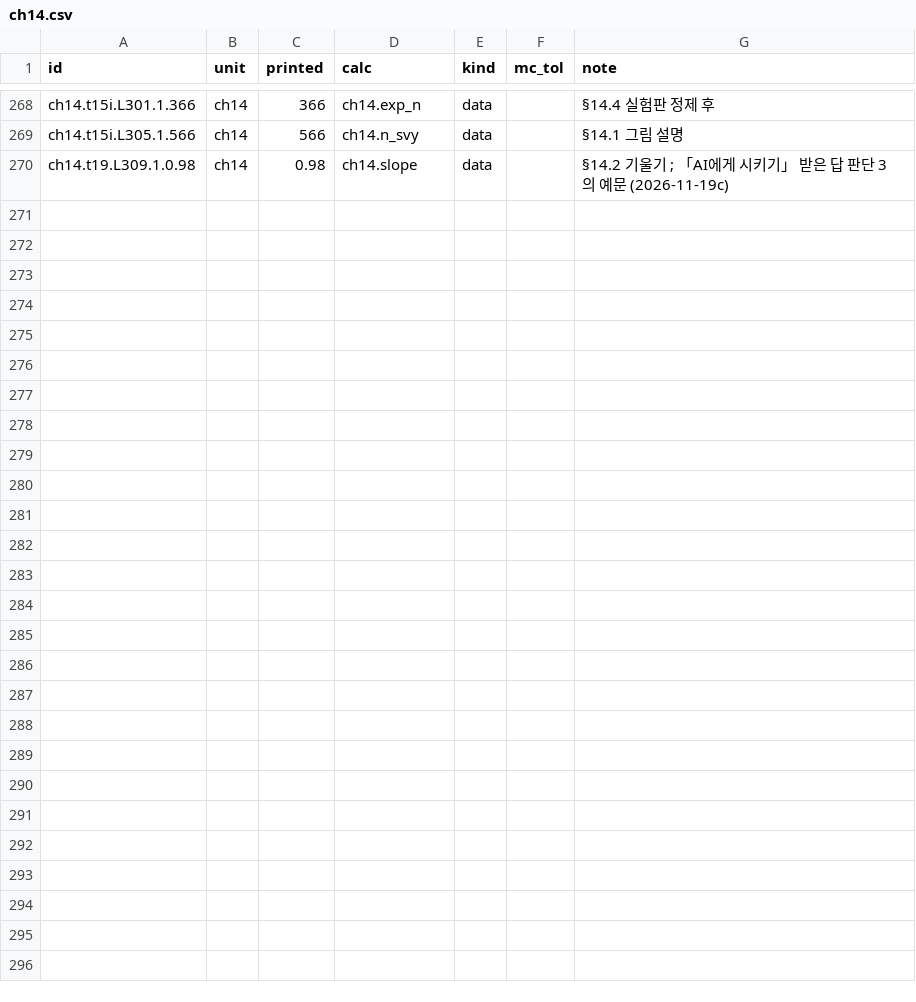
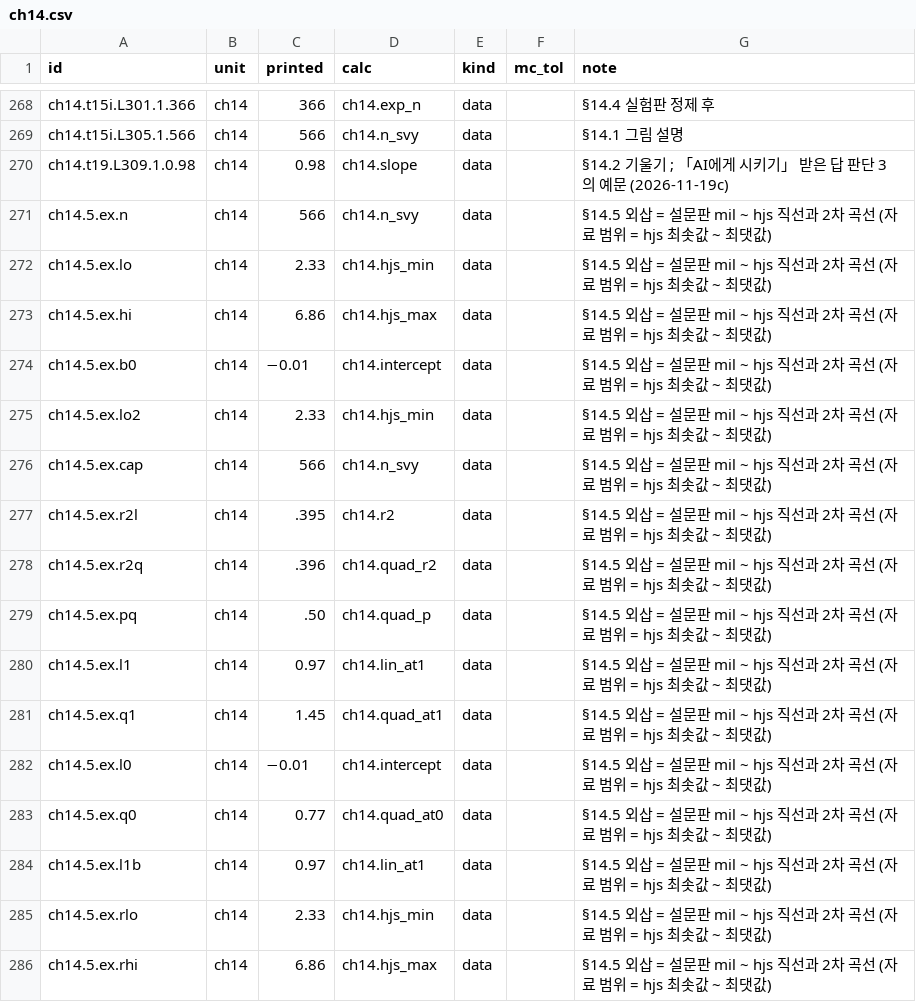
Before and after one commit to dataminds/css-methods-causal-code, a CSV file: reproduce/claims/ch14.csv, drawn as a sheet; only a part is shown, gaps mark what is left out.

```diff
--- a/reproduce/claims/ch14.csv
+++ b/reproduce/claims/ch14.csv
@@ -270 +270,17 @@ ch14.t15i.L305.1.566,ch14,566,ch14.n_svy,data,,§14.1 그림 설명
 ch14.t19.L309.1.0.98,ch14,0.98,ch14.slope,data,,§14.2 기울기 ; 「AI에게 시키기」 받은 답 판단 3 의 예문 (2026-11-19c)
+ch14.5.ex.n,ch14,566,ch14.n_svy,data,,§14.5 외삽 = 설문판 mil ~ hjs 직선과 2차 곡선 (자료 범위 = hjs 최솟값 ~ 최댓값)
+ch14.5.ex.lo,ch14,2.33,ch14.hjs_min,data,,§14.5 외삽 = 설문판 mil ~ hjs 직선과 2차 곡선 (자료 범위 = hjs 최솟값 ~ 최댓값)
+ch14.5.ex.hi,ch14,6.86,ch14.hjs_max,data,,§14.5 외삽 = 설문판 mil ~ hjs 직선과 2차 곡선 (자료 범위 = hjs 최솟값 ~ 최댓값)
+ch14.5.ex.b0,ch14,−0.01,ch14.intercept,data,,§14.5 외삽 = 설문판 mil ~ hjs 직선과 2차 곡선 (자료 범위 = hjs 최솟값 ~ 최댓값)
+ch14.5.ex.lo2,ch14,2.33,ch14.hjs_min,data,,§14.5 외삽 = 설문판 mil ~ hjs 직선과 2차 곡선 (자료 범위 = hjs 최솟값 ~ 최댓값)
+ch14.5.ex.cap,ch14,566,ch14.n_svy,data,,§14.5 외삽 = 설문판 mil ~ hjs 직선과 2차 곡선 (자료 범위 = hjs 최솟값 ~ 최댓값)
+ch14.5.ex.r2l,ch14,.395,ch14.r2,data,,§14.5 외삽 = 설문판 mil ~ hjs 직선과 2차 곡선 (자료 범위 = hjs 최솟값 ~ 최댓값)
+ch14.5.ex.r2q,ch14,.396,ch14.quad_r2,data,,§14.5 외삽 = 설문판 mil ~ hjs 직선과 2차 곡선 (자료 범위 = hjs 최솟값 ~ 최댓값)
+ch14.5.ex.pq,ch14,.50,ch14.quad_p,data,,§14.5 외삽 = 설문판 mil ~ hjs 직선과 2차 곡선 (자료 범위 = hjs 최솟값 ~ 최댓값)
+ch14.5.ex.l1,ch14,0.97,ch14.lin_at1,data,,§14.5 외삽 = 설문판 mil ~ hjs 직선과 2차 곡선 (자료 범위 = hjs 최솟값 ~ 최댓값)
+ch14.5.ex.q1,ch14,1.45,ch14.quad_at1,data,,§14.5 외삽 = 설문판 mil ~ hjs 직선과 2차 곡선 (자료 범위 = hjs 최솟값 ~ 최댓값)
+ch14.5.ex.l0,ch14,−0.01,ch14.intercept,data,,§14.5 외삽 = 설문판 mil ~ hjs 직선과 2차 곡선 (자료 범위 = hjs 최솟값 ~ 최댓값)
+ch14.5.ex.q0,ch14,0.77,ch14.quad_at0,data,,§14.5 외삽 = 설문판 mil ~ hjs 직선과 2차 곡선 (자료 범위 = hjs 최솟값 ~ 최댓값)
+ch14.5.ex.l1b,ch14,0.97,ch14.lin_at1,data,,§14.5 외삽 = 설문판 mil ~ hjs 직선과 2차 곡선 (자료 범위 = hjs 최솟값 ~ 최댓값)
+ch14.5.ex.rlo,ch14,2.33,ch14.hjs_min,data,,§14.5 외삽 = 설문판 mil ~ hjs 직선과 2차 곡선 (자료 범위 = hjs 최솟값 ~ 최댓값)
+ch14.5.ex.rhi,ch14,6.86,ch14.hjs_max,data,,§14.5 외삽 = 설문판 mil ~ hjs 직선과 2차 곡선 (자료 범위 = hjs 최솟값 ~ 최댓값)
```
Also changed, not shown: reproduce/claims/ch05.csv, 9 other files.
